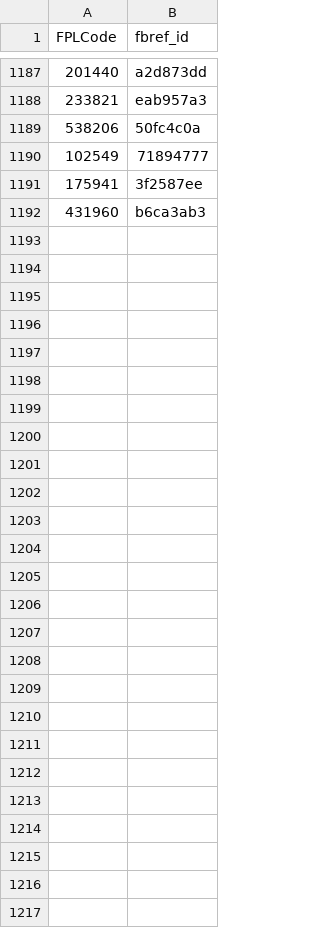
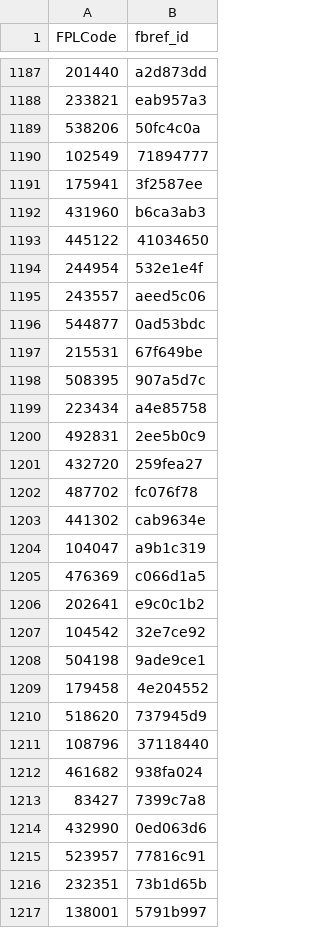
Before and after one commit to FPHell-sstreet/FPL, a CSV file: FPL Mapping/fbref_FPL.csv, drawn as a sheet; only a part is shown, gaps mark what is left out; the diff names each change by its address in the sheet, - before the commit and + after, or states it on an @@ line.

Commit message:
Add files via upload

```diff
--- a/FPL Mapping/fbref_FPL.csv
+++ b/FPL Mapping/fbref_FPL.csv
+row 1193: 445122 | 41034650
+row 1194: 244954 | 532e1e4f
+row 1195: 243557 | aeed5c06
+row 1196: 544877 | 0ad53bdc
+row 1197: 215531 | 67f649be
+row 1198: 508395 | 907a5d7c
+row 1199: 223434 | a4e85758
+row 1200: 492831 | 2ee5b0c9
+row 1201: 432720 | 259fea27
+row 1202: 487702 | fc076f78
+row 1203: 441302 | cab9634e
+row 1204: 104047 | a9b1c319
+row 1205: 476369 | c066d1a5
+row 1206: 202641 | e9c0c1b2
+row 1207: 104542 | 32e7ce92
+row 1208: 504198 | 9ade9ce1
+row 1209: 179458 | 4e204552
+row 1210: 518620 | 737945d9
+row 1211: 108796 | 37118440
+row 1212: 461682 | 938fa024
+row 1213: 83427 | 7399c7a8
+row 1214: 432990 | 0ed063d6
+row 1215: 523957 | 77816c91
+row 1216: 232351 | 73b1d65b
+row 1217: 138001 | 5791b997
```
